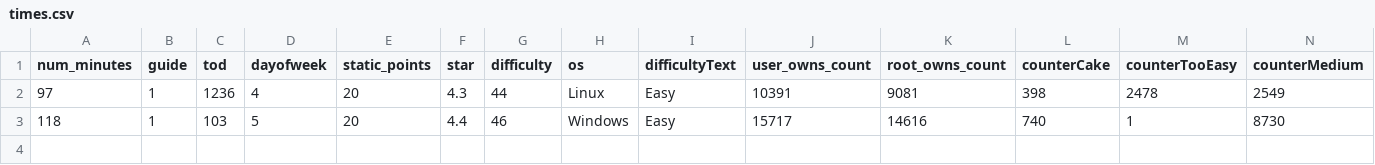
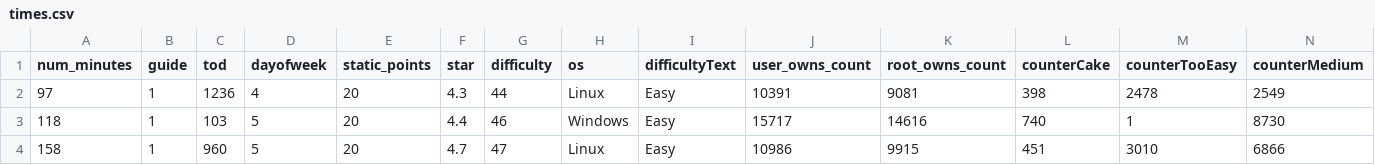
Before and after one commit to fuzzingfairy/htbbot, a CSV file: times.csv, drawn as a sheet; only a part is shown; rows hold the shown columns only; the diff names each change by its address in the sheet, - before the commit and + after, or states it on an @@ line.

```diff
--- a/times.csv
+++ b/times.csv
+row 4: 158 | 1 | 960 | 5 | 20 | 4.7 | 47 | Linux | Easy | 10986 | 9915 | 451 | 3010 | 6866
```
Also changed, not shown: 3 other files.
